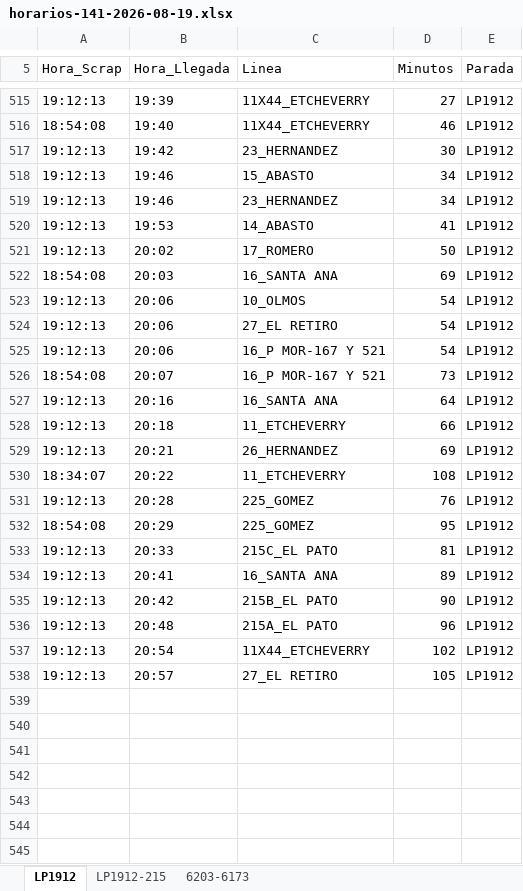
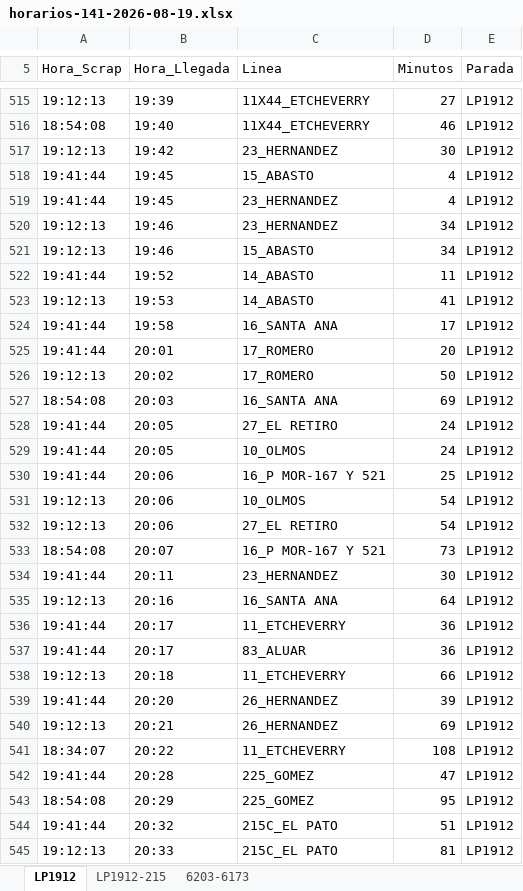
Before and after one commit to palomac00/recolector-cuadradoapp, an Excel workbook: data/horarios-141-2026-08-19.xlsx, sheet LP1912, drawn as a sheet; only a part is shown, gaps mark what is left out; the shorter side is filled out with more unchanged rows; values as stored, in another font and other column widths than the file's, no borders; removed rows and columns are numbered as before the commit, all else as after; the diff covers the shown part only; the diff names each change by its address in the sheet, - before the commit and + after, or states it on an @@ line.

```diff
--- a/data/horarios-141-2026-08-19.xlsx (sheet LP1912)
+++ b/data/horarios-141-2026-08-19.xlsx (sheet LP1912)
+row 518: 19:41:44 | 19:45 | 15_ABASTO | 4 | LP1912
+row 519: 19:41:44 | 19:45 | 23_HERNANDEZ | 4 | LP1912
@@ row 519 moved to row 520: 19:12:13 @@
+row 522: 19:41:44 | 19:52 | 14_ABASTO | 11 | LP1912
+row 524: 19:41:44 | 19:58 | 16_SANTA ANA | 17 | LP1912
+row 525: 19:41:44 | 20:01 | 17_ROMERO | 20 | LP1912
+row 528: 19:41:44 | 20:05 | 27_EL RETIRO | 24 | LP1912
+row 529: 19:41:44 | 20:05 | 10_OLMOS | 24 | LP1912
+row 530: 19:41:44 | 20:06 | 16_P MOR-167 Y 521 | 25 | LP1912
-row 525: 19:12:13 | 20:06 | 16_P MOR-167 Y 521 | 54 | LP1912
+row 534: 19:41:44 | 20:11 | 23_HERNANDEZ | 30 | LP1912
+row 536: 19:41:44 | 20:17 | 11_ETCHEVERRY | 36 | LP1912
+row 537: 19:41:44 | 20:17 | 83_ALUAR | 36 | LP1912
+row 539: 19:41:44 | 20:20 | 26_HERNANDEZ | 39 | LP1912
-A542 (Hora_Scrap): 19:12:13
+A542 (Hora_Scrap): 19:41:44
-D542 (Minutos): 76
+D542 (Minutos): 47
+row 544: 19:41:44 | 20:32 | 215C_EL PATO | 51 | LP1912
```
Also changed, not shown: 11 added rows, 45 moved rows and 2 edited cells elsewhere in this sheet, sheet LP1912-215, sheet 6203-6173.
